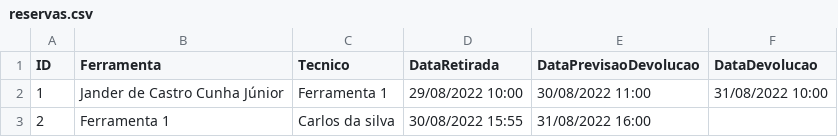
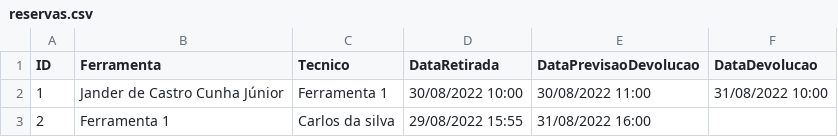
Before and after one commit to thiagoamacedo/ferramentaria, a CSV file: reservas.csv, drawn as a sheet.

```diff
--- a/reservas.csv
+++ b/reservas.csv
@@ -1,3 +1,3 @@
 ID,Ferramenta,Tecnico,DataRetirada,DataPrevisaoDevolucao,DataDevolucao
-1,Jander de Castro Cunha Júnior,Ferramenta 1,29/08/2022 10:00,30/08/2022 11:00,31/08/2022 10:00
-2,Ferramenta 1,Carlos da silva,30/08/2022 15:55,31/08/2022 16:00,
+1,Jander de Castro Cunha Júnior,Ferramenta 1,30/08/2022 10:00,30/08/2022 11:00,31/08/2022 10:00
+2,Ferramenta 1,Carlos da silva,29/08/2022 15:55,31/08/2022 16:00,
```
Also changed, not shown: 1 other file.
